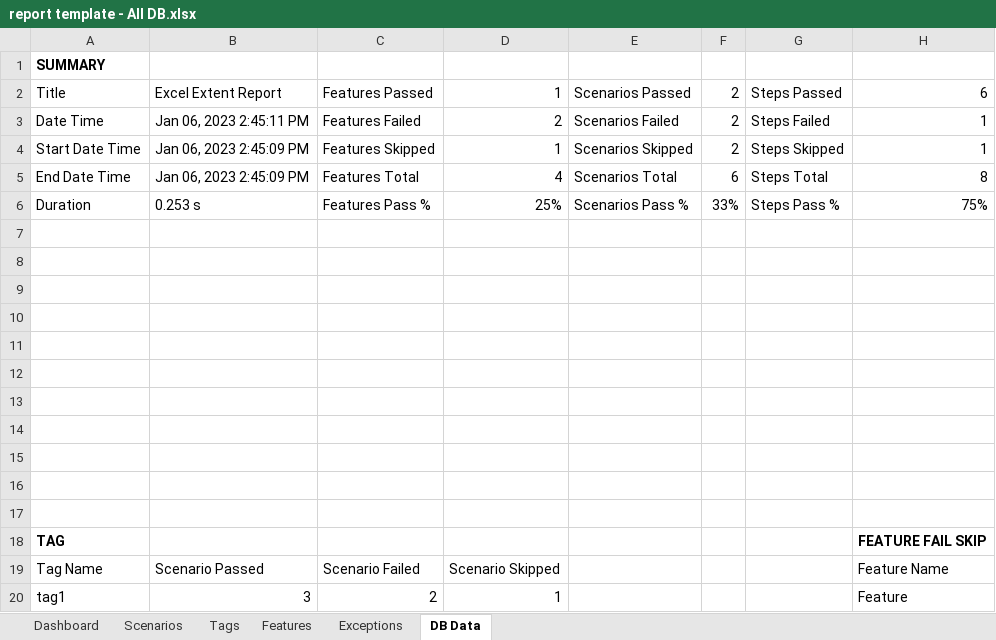
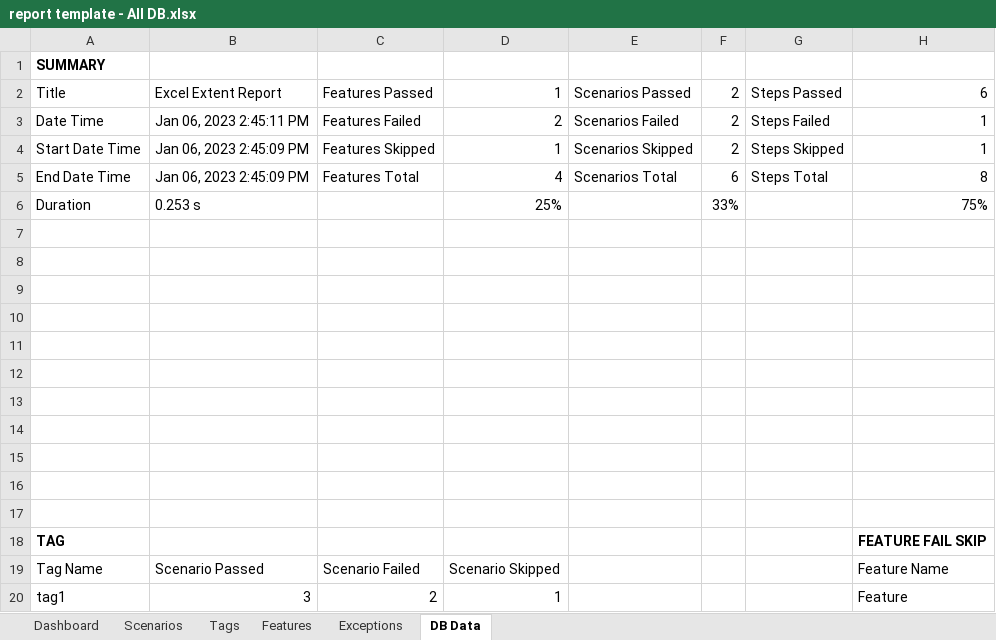
Before and after one commit to grasshopper7/extent-excel-report, an Excel workbook: src/main/resources/templates/report template - All DB.xlsx, sheet DB Data, drawn as a sheet; only a part is shown; values as stored, in another font and other column widths than the file's, no borders; the diff names each change by its address in the sheet, - before the commit and + after, or states it on an @@ line.

```diff
--- a/src/main/resources/templates/report template - All DB.xlsx (sheet DB Data)
+++ b/src/main/resources/templates/report template - All DB.xlsx (sheet DB Data)
-C6: Features Pass %
+C6: (empty)
-E6: Scenarios Pass %
+E6: (empty)
-G6: Steps Pass %
+G6: (empty)
```
Also changed, not shown: formulas that keep their value, charts or pictures, src/main/resources/templates/report template - Basic DB.xlsx, src/main/resources/templates/report template - Fail Skip DB.xlsx.
